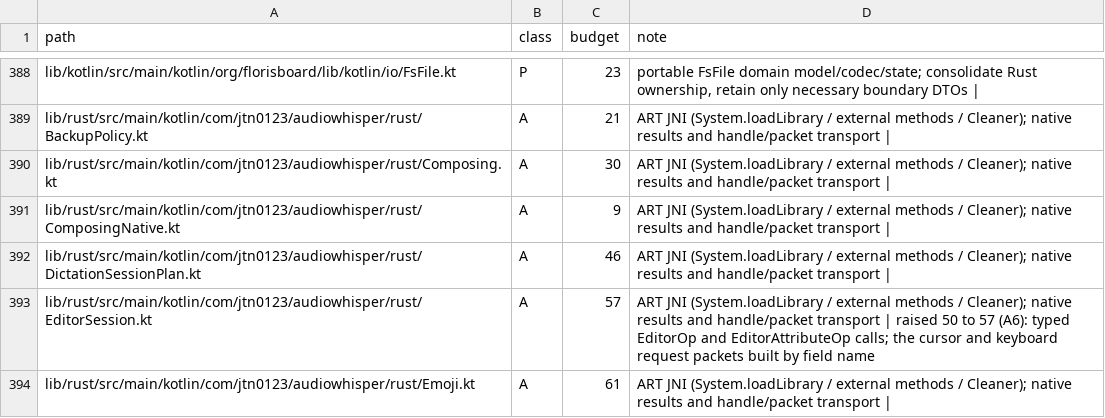
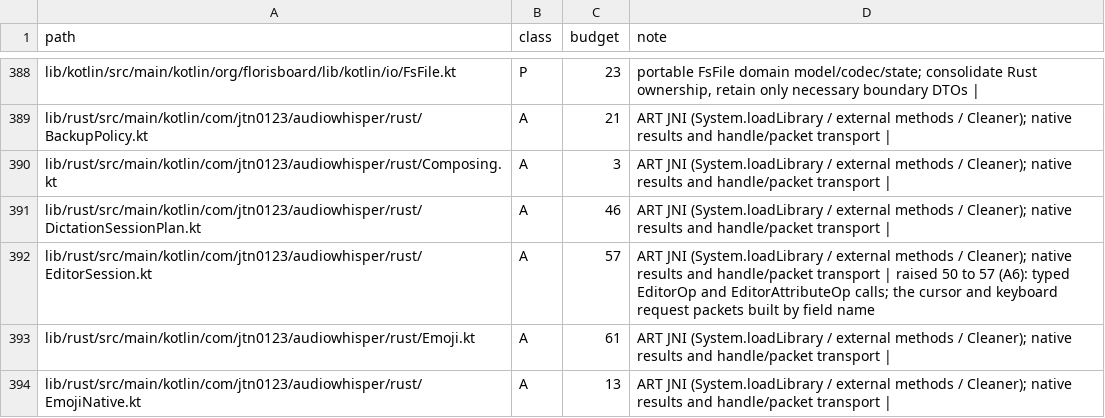
Before and after one commit to jtn0123/AudioWhisper-Keyboard, a TSV file: docs/jvm-ledger.tsv, drawn as a sheet; only a part is shown, gaps mark what is left out; the shorter side is filled out with more unchanged rows.

```diff
--- a/docs/jvm-ledger.tsv
+++ b/docs/jvm-ledger.tsv
@@ -389,4 +389,3 @@ lib/kotlin/src/main/kotlin/org/florisboard/lib/kotlin/io/FsFile.kt	P	23	portable
 lib/rust/src/main/kotlin/com/jtn0123/audiowhisper/rust/BackupPolicy.kt	A	21	ART JNI (System.loadLibrary / external methods / Cleaner); native results and handle/packet transport |
-lib/rust/src/main/kotlin/com/jtn0123/audiowhisper/rust/Composing.kt	A	30	ART JNI (System.loadLibrary / external methods / Cleaner); native results and handle/packet transport |
-lib/rust/src/main/kotlin/com/jtn0123/audiowhisper/rust/ComposingNative.kt	A	9	ART JNI (System.loadLibrary / external methods / Cleaner); native results and handle/packet transport |
+lib/rust/src/main/kotlin/com/jtn0123/audiowhisper/rust/Composing.kt	A	3	ART JNI (System.loadLibrary / external methods / Cleaner); native results and handle/packet transport |
 lib/rust/src/main/kotlin/com/jtn0123/audiowhisper/rust/DictationSessionPlan.kt	A	46	ART JNI (System.loadLibrary / external methods / Cleaner); native results and handle/packet transport |
```
Also changed, not shown: 6 other files.
